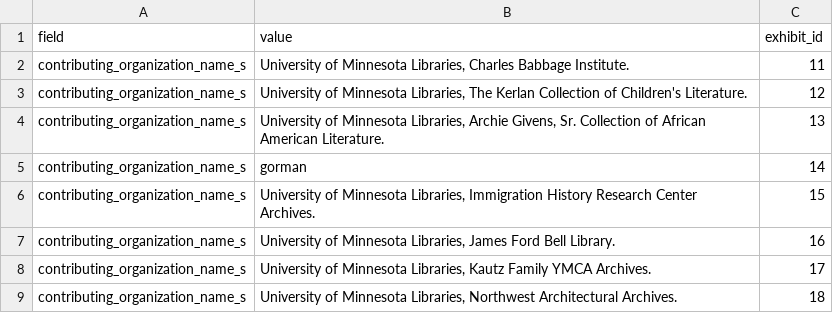
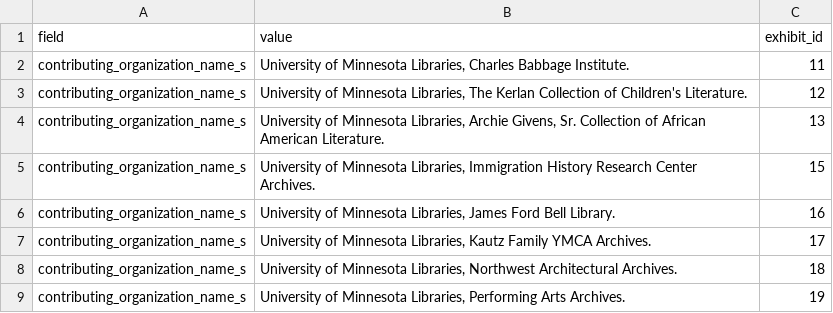
Before and after one commit to UMNLibraries/cdm-blacklightify, a CSV file: db/seeds/seed_spotlight_filters.csv, drawn as a sheet; only a part is shown; the shorter side is filled out with more unchanged rows.

```diff
--- a/db/seeds/seed_spotlight_filters.csv
+++ b/db/seeds/seed_spotlight_filters.csv
@@ -4,3 +4,2 @@ contributing_organization_name_s,"University of Minnesota Libraries, The Kerlan
 contributing_organization_name_s,"University of Minnesota Libraries, Archie Givens, Sr. Collection of African American Literature.",13
-contributing_organization_name_s,gorman,14
 contributing_organization_name_s,"University of Minnesota Libraries, Immigration History Research Center Archives.",15
```
Also changed, not shown: db/seeds/seed_spotlight_exhibits.csv, 3 other files.
